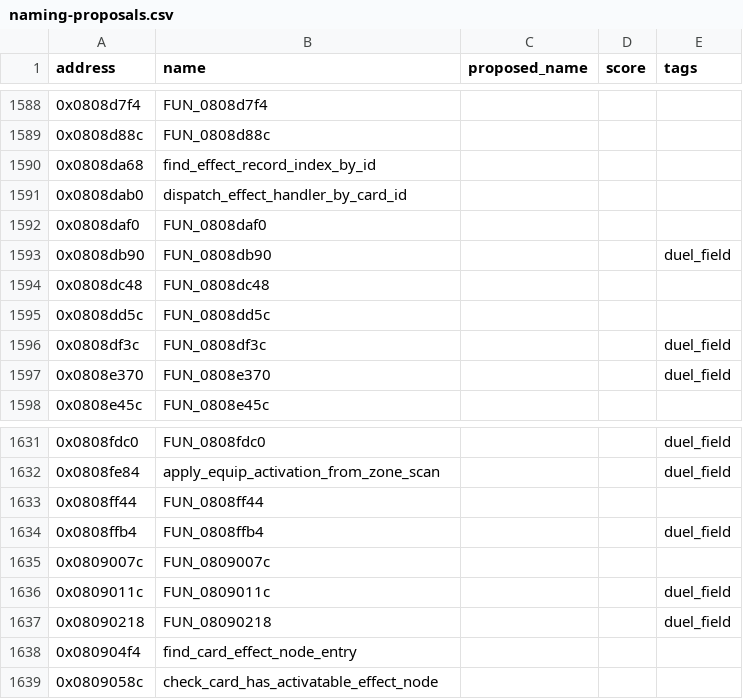
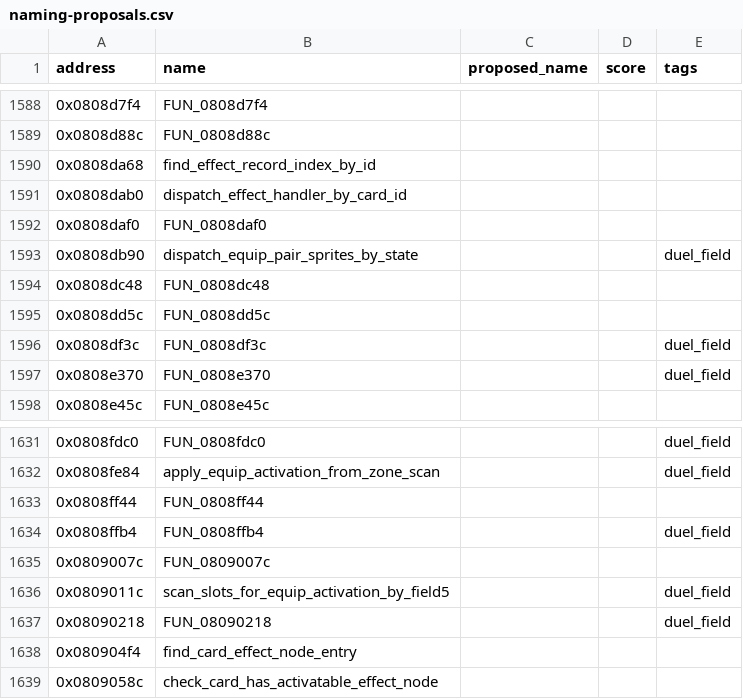
Before and after one commit to yusjoel/yugioh-ex2006-re, a CSV file: doc/dev/naming-proposals.csv, drawn as a sheet; only a part is shown, gaps mark what is left out; the diff covers the shown part only.

```diff
--- a/doc/dev/naming-proposals.csv
+++ b/doc/dev/naming-proposals.csv
@@ -1592,3 +1592,3 @@ address,name,proposed_name,score,tags
 0x0808daf0,FUN_0808daf0,,,
-0x0808db90,FUN_0808db90,,,duel_field
+0x0808db90,dispatch_equip_pair_sprites_by_state,,,duel_field
 0x0808dc48,FUN_0808dc48,,,
@@ -1635,3 +1635,3 @@ address,name,proposed_name,score,tags
 0x0809007c,FUN_0809007c,,,
-0x0809011c,FUN_0809011c,,,duel_field
+0x0809011c,scan_slots_for_equip_activation_by_field5,,,duel_field
 0x08090218,FUN_08090218,,,duel_field
```
Also changed, not shown: 18 edited cells elsewhere in this file, 43 other files.
